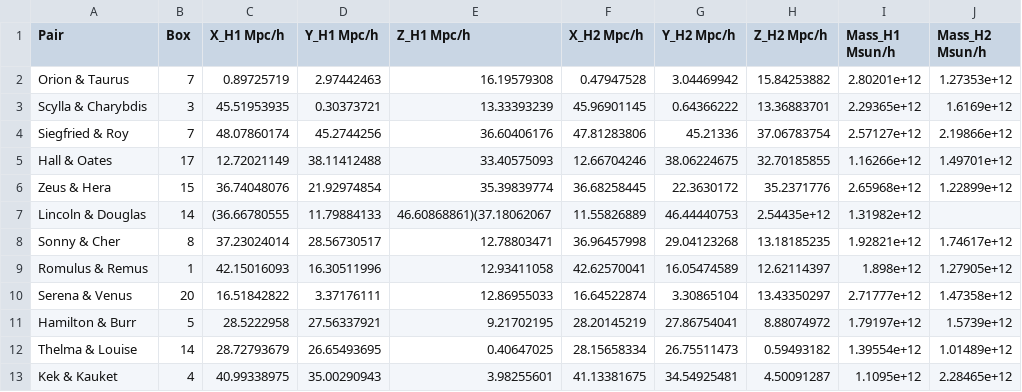
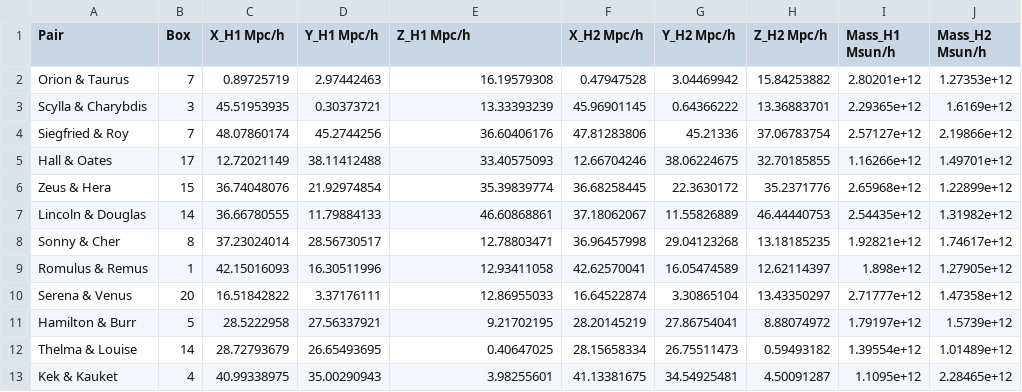
Before and after one commit to forero/Elvis-in-the-web, a CSV file: data/Boxes_and_Pairs.csv, drawn as a sheet.

Commit message:
right format

```diff
--- a/data/Boxes_and_Pairs.csv
+++ b/data/Boxes_and_Pairs.csv
@@ -6,3 +6,3 @@ Hall & Oates, 17, 12.72021149, 38.11412488, 33.40575093, 12.66704246, 38.0622467
 Zeus & Hera, 15, 36.74048076, 21.92974854, 35.39839774, 36.68258445, 22.3630172, 35.2371776, 2.65968e+12, 1.22899e+12
-Lincoln & Douglas, 14, (36.66780555, 11.79884133, 46.60868861)(37.18062067, 11.55826889, 46.44440753, 2.54435e+12, 1.31982e+12
+Lincoln & Douglas, 14,36.66780555, 11.79884133, 46.60868861, 37.18062067, 11.55826889, 46.44440753, 2.54435e+12, 1.31982e+12
 Sonny & Cher, 8, 37.23024014, 28.56730517, 12.78803471, 36.96457998, 29.04123268, 13.18185235, 1.92821e+12, 1.74617e+12
```
